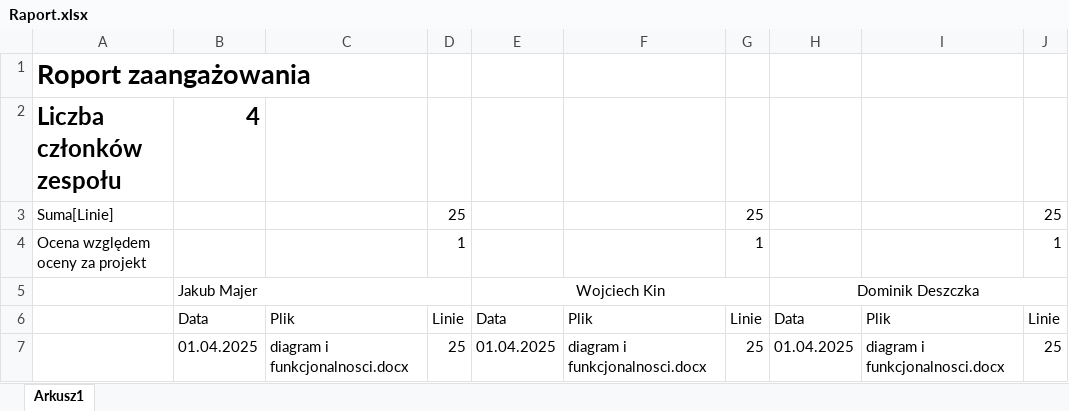
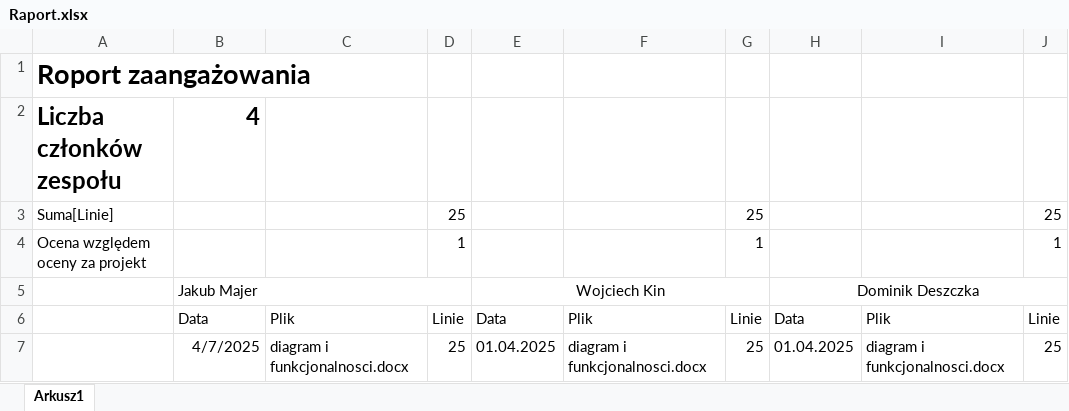
Before and after one commit to WojKin1/Tokyo-Garden-Restaurant, an Excel workbook: Raport.xlsx, sheet Arkusz1, drawn as a sheet; only a part is shown; values as stored, in another font and other column widths than the file's, no borders; the diff names each change by its address in the sheet, - before the commit and + after, or states it on an @@ line.

Commit message:
Add files via upload

```diff
--- a/Raport.xlsx (sheet Arkusz1)
+++ b/Raport.xlsx (sheet Arkusz1)
-B7: 01.04.2025
+B7: 4/7/2025
```
